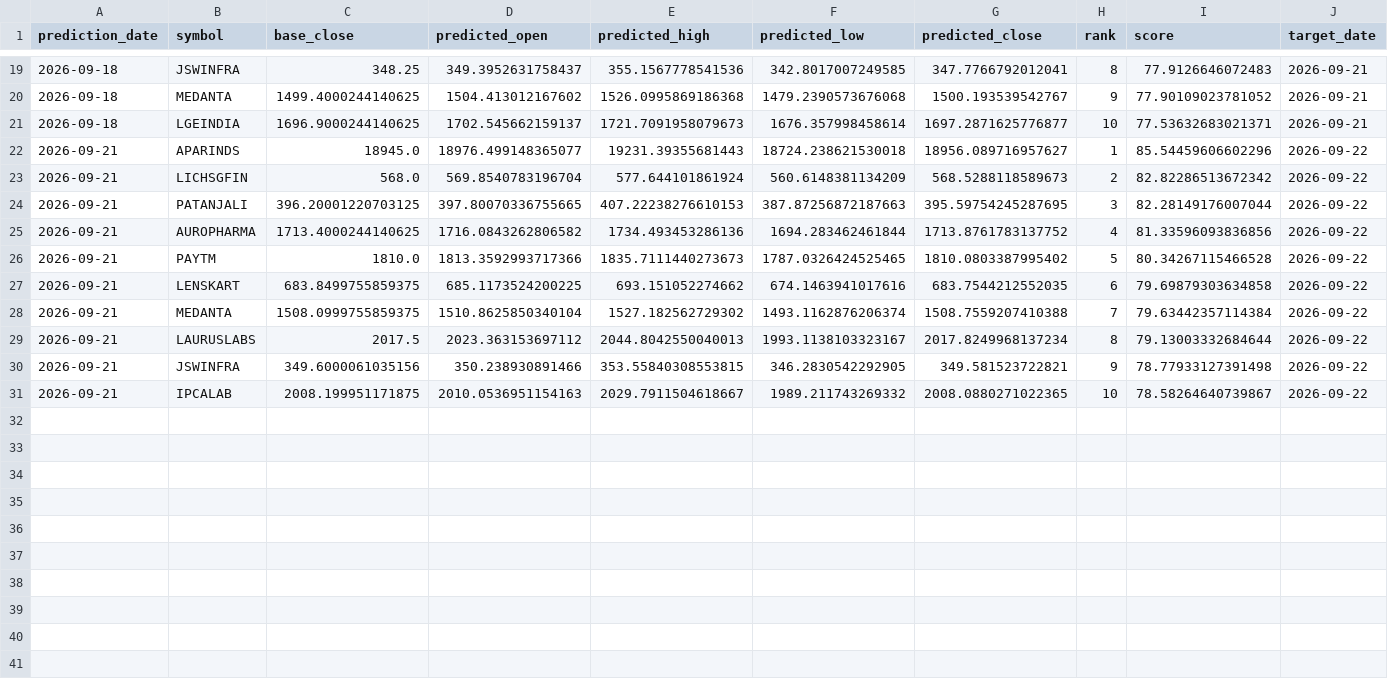
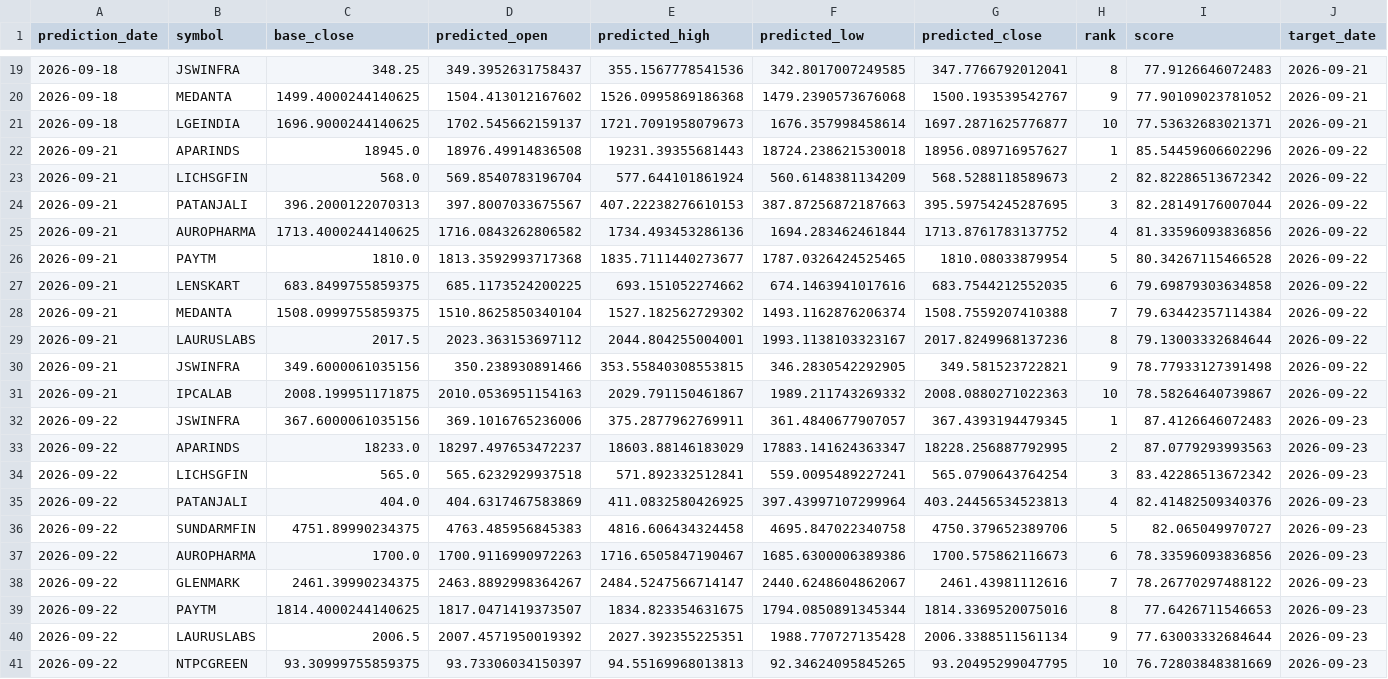
Before and after one commit to vishwasgarg5/stock-picker, a CSV file: data/predictions.csv, drawn as a sheet; only a part is shown, gaps mark what is left out; rows hold the shown columns only; the diff names each change by its address in the sheet, - before the commit and + after, or states it on an @@ line.

```diff
--- a/data/predictions.csv
+++ b/data/predictions.csv
-D22 (predicted_open): 18976.499148365077
+D22 (predicted_open): 18976.49914836508
-C24 (base_close): 396.20001220703125
+C24 (base_close): 396.2000122070313
-D24 (predicted_open): 397.80070336755665
+D24 (predicted_open): 397.8007033675567
-D26 (predicted_open): 1813.3592993717366
+D26 (predicted_open): 1813.3592993717368
-E26 (predicted_high): 1835.7111440273673
+E26 (predicted_high): 1835.7111440273677
-G26 (predicted_close): 1810.0803387995402
+G26 (predicted_close): 1810.08033879954
-E29 (predicted_high): 2044.8042550040013
+E29 (predicted_high): 2044.804255004001
-G29 (predicted_close): 2017.8249968137234
+G29 (predicted_close): 2017.8249968137236
-E31 (predicted_high): 2029.7911504618667
+E31 (predicted_high): 2029.791150461867
-G31 (predicted_close): 2008.0880271022365
+G31 (predicted_close): 2008.0880271022363
+row 32: 2026-09-22 | JSWINFRA | 367.6000061035156 | 369.1016765236006 | 375.2877962769911 | 361.4840677907057 | 367.4393194479345 | 1 | 87.4126646072483 | 2026-09-23
+row 33: 2026-09-22 | APARINDS | 18233.0 | 18297.497653472237 | 18603.88146183029 | 17883.141624363347 | 18228.256887792995 | 2 | 87.0779293993563 | 2026-09-23
+row 34: 2026-09-22 | LICHSGFIN | 565.0 | 565.6232929937518 | 571.892332512841 | 559.0095489227241 | 565.0790643764254 | 3 | 83.42286513672342 | 2026-09-23
+row 35: 2026-09-22 | PATANJALI | 404.0 | 404.6317467583869 | 411.0832580426925 | 397.43997107299964 | 403.24456534523813 | 4 | 82.41482509340376 | 2026-09-23
+row 36: 2026-09-22 | SUNDARMFIN | 4751.89990234375 | 4763.485956845383 | 4816.606434324458 | 4695.847022340758 | 4750.379652389706 | 5 | 82.065049970727 | 2026-09-23
+row 37: 2026-09-22 | AUROPHARMA | 1700.0 | 1700.9116990972263 | 1716.6505847190467 | 1685.6300006389386 | 1700.575862116673 | 6 | 78.33596093836856 | 2026-09-23
+row 38: 2026-09-22 | GLENMARK | 2461.39990234375 | 2463.8892998364267 | 2484.5247566714147 | 2440.6248604862067 | 2461.43981112616 | 7 | 78.26770297488122 | 2026-09-23
+row 39: 2026-09-22 | PAYTM | 1814.4000244140625 | 1817.0471419373507 | 1834.823354631675 | 1794.0850891345344 | 1814.3369520075016 | 8 | 77.6426711546653 | 2026-09-23
+row 40: 2026-09-22 | LAURUSLABS | 2006.5 | 2007.4571950019392 | 2027.392355225351 | 1988.770727135428 | 2006.3388511561134 | 9 | 77.63003332684644 | 2026-09-23
+row 41: 2026-09-22 | NTPCGREEN | 93.30999755859375 | 93.73306034150397 | 94.55169968013813 | 92.34624095845265 | 93.20495299047795 | 10 | 76.72803848381669 | 2026-09-23
```
Also changed, not shown: data/evaluations.csv, data/paper_trades.csv, 9 other files.
